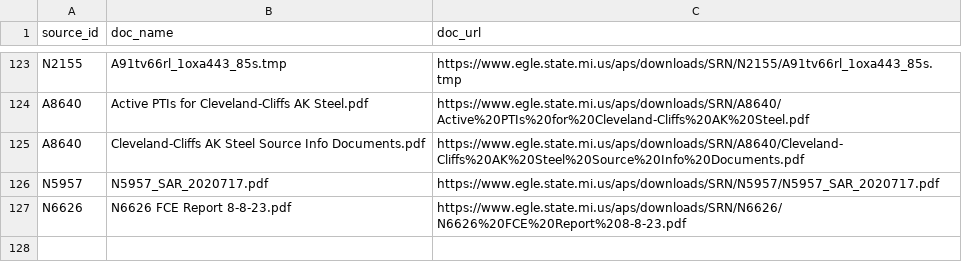
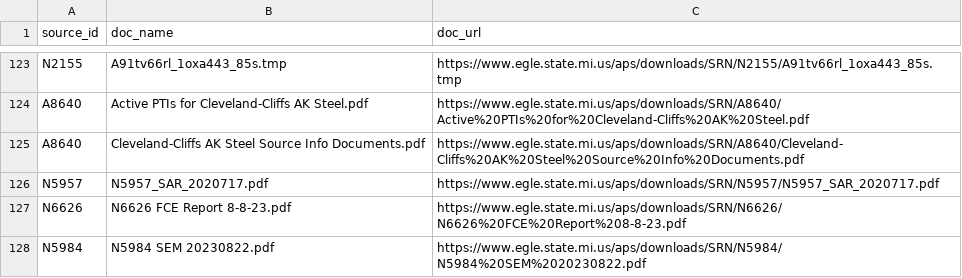
Before and after one commit to srjouppi/michigan-egle-database-auto-scraper, a CSV file: output/EGLE-AQD-extra-documents.csv, drawn as a sheet; only a part is shown, gaps mark what is left out.

```diff
--- a/output/EGLE-AQD-extra-documents.csv
+++ b/output/EGLE-AQD-extra-documents.csv
@@ -127 +127,2 @@ N5957,N5957_SAR_2020717.pdf,https://www.egle.state.mi.us/aps/downloads/SRN/N5957
 N6626,N6626 FCE Report 8-8-23.pdf,https://www.egle.state.mi.us/aps/downloads/SRN/N6626/N6626%20FCE%20Report%208-8-23.pdf
+N5984,N5984 SEM 20230822.pdf,https://www.egle.state.mi.us/aps/downloads/SRN/N5984/N5984%20SEM%2020230822.pdf
```
Also changed, not shown: output/EGLE-AQD-document-dataset-90days.csv, output/EGLE-AQD-scraper-report.csv.
